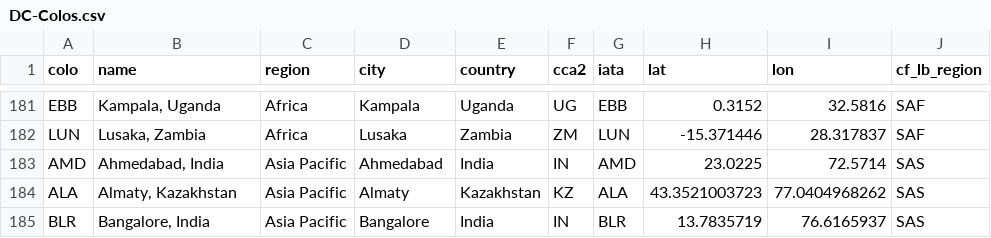
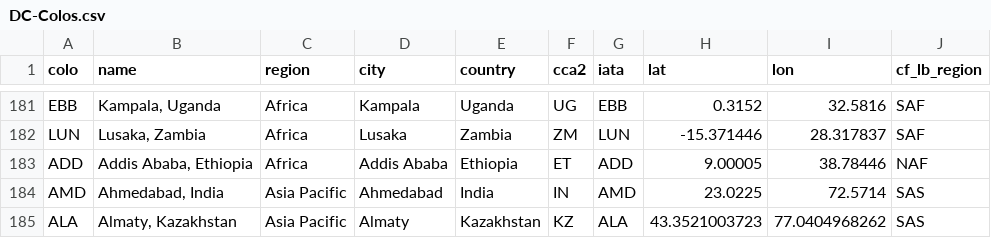
Before and after one commit to troymjones/cloudflare-colo-list, a CSV file: DC-Colos.csv, drawn as a sheet; only a part is shown, gaps mark what is left out; the shorter side is filled out with more unchanged rows; the diff names each change by its address in the sheet, - before the commit and + after, or states it on an @@ line.

```diff
--- a/DC-Colos.csv
+++ b/DC-Colos.csv
+row 183: ADD | Addis Ababa, Ethiopia | Africa | Addis Ababa | Ethiopia | ET | ADD | 9.00005 | 38.78446 | NAF
```
Also changed, not shown: 5 other files.
